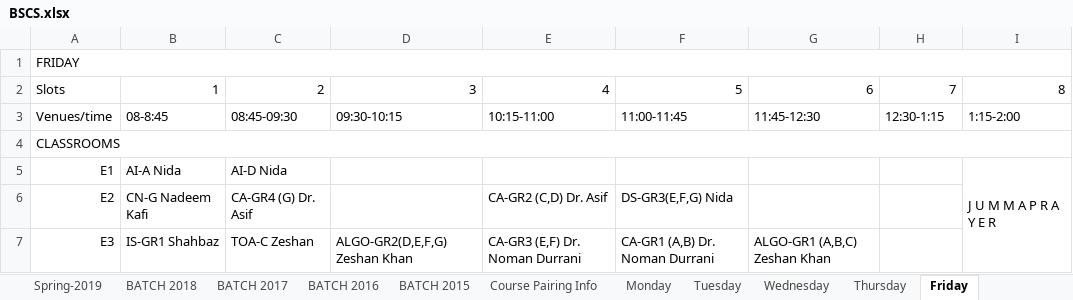
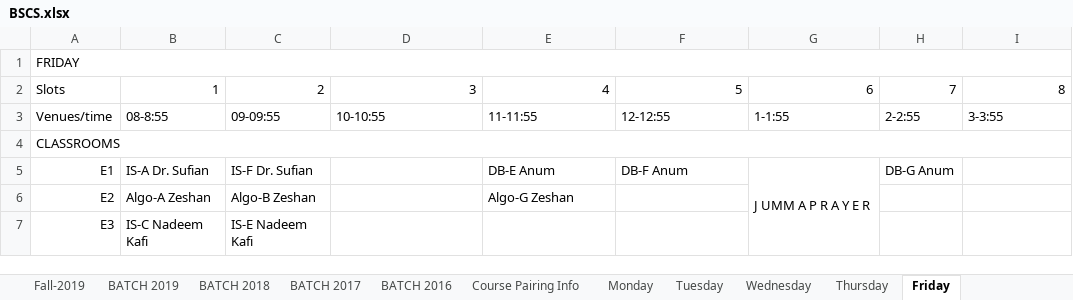
Before and after one commit to saadismail/timetable, an Excel workbook: include/BSCS.xlsx, sheet Friday, drawn as a sheet; only a part is shown; values as stored, in another font and other column widths than the file's, no cell formats; removed rows and columns are numbered as before the commit, all else as after; the diff covers the shown part only; the diff names each change by its address in the sheet, - before the commit and + after, or states it on an @@ line.

```diff
--- a/include/BSCS.xlsx (sheet Friday)
+++ b/include/BSCS.xlsx (sheet Friday)
-sheet tab: Spring-2019
+sheet tab: Fall-2019
-sheet tab: BATCH 2015
+sheet tab: BATCH 2019
-B3: 08-8:45
+B3: 08-8:55
-C3: 08:45-09:30
+C3: 09-09:55
-D3: 09:30-10:15
+D3: 10-10:55
-E3: 10:15-11:00
+E3: 11-11:55
-F3: 11:00-11:45
+F3: 12-12:55
-G3: 11:45-12:30
+G3: 1-1:55
-H3: 12:30-1:15
+H3: 2-2:55
-I3: 1:15-2:00
+I3: 3-3:55
-B5: AI-A Nida
+B5: IS-A Dr. Sufian
-C5: AI-D Nida
+C5: IS-F Dr. Sufian
-E5: (empty)
+E5: DB-E Anum
-F5: (empty)
+F5: DB-F Anum
-G5: (empty)
+G5: J UMM A P R A Y E R
+G5:G24 merged
-H5: (empty)
+H5: DB-G Anum
-I5: J U M M A P R A Y E R
+I5: (empty)
-I5:I22 merged
-B6: CN-G Nadeem Kafi
+B6: Algo-A Zeshan
-C6: CA-GR4 (G) Dr. Asif
+C6: Algo-B Zeshan
-E6: CA-GR2 (C,D) Dr. Asif
+E6: Algo-G Zeshan
-F6: DS-GR3(E,F,G) Nida
+F6: (empty)
-B7: IS-GR1 Shahbaz
+B7: IS-C Nadeem Kafi
-C7: TOA-C Zeshan
+C7: IS-E Nadeem Kafi
-D7: ALGO-GR2(D,E,F,G) Zeshan Khan
+D7: (empty)
-E7: CA-GR3 (E,F) Dr. Noman Durrani
+E7: (empty)
-F7: CA-GR1 (A,B) Dr. Noman Durrani
+F7: (empty)
-G7: ALGO-GR1 (A,B,C) Zeshan Khan
+G7: (empty)
```
Also changed, not shown: 3 added rows, 2 removed rows, 1 hidden or unhidden row, 91 edited cells and merged cells elsewhere in this sheet, sheet Tuesday, sheet Monday, sheet Wednesday, sheet Thursday, sheet BATCH 2016, sheet BATCH 2017, 3 more sheets, cell formats, charts or pictures, 2 other files.
